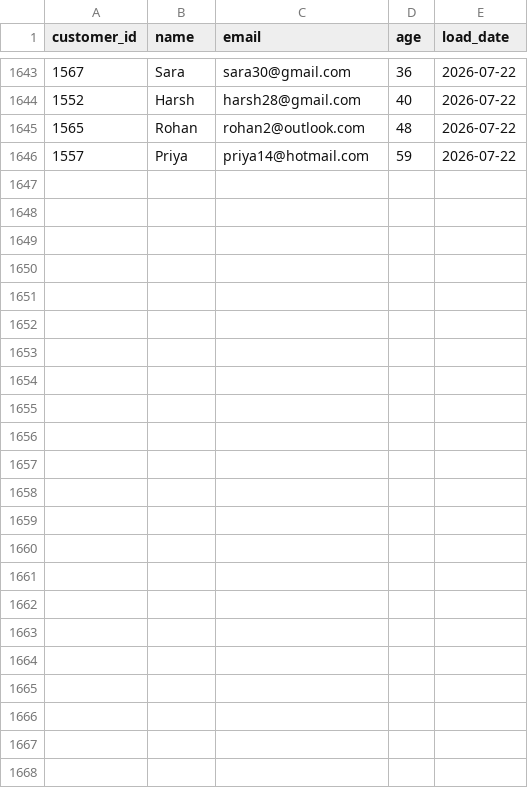
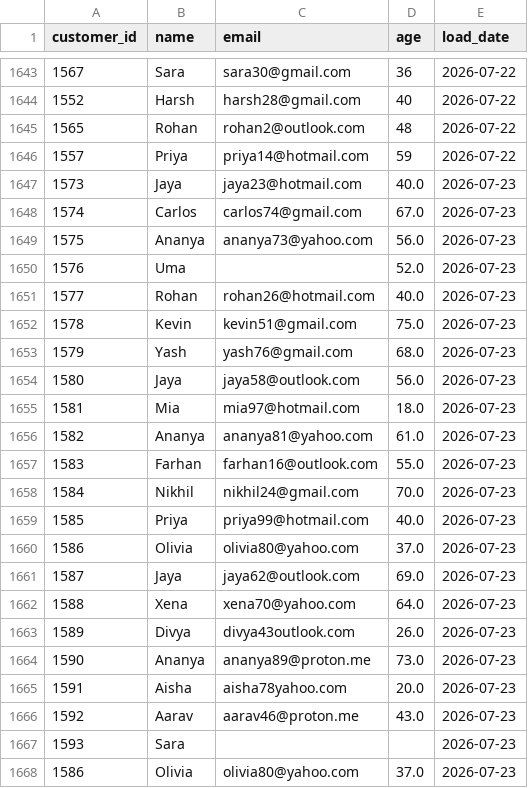
Before and after one commit to darshandharu/data-quality-monitoring-dashboard, a CSV file: raw_data/customer_data.csv, drawn as a sheet; only a part is shown, gaps mark what is left out; the diff names each change by its address in the sheet, - before the commit and + after, or states it on an @@ line.

```diff
--- a/raw_data/customer_data.csv
+++ b/raw_data/customer_data.csv
+row 1647: 1573 | Jaya | jaya23@hotmail.com | 40.0 | 2026-07-23
+row 1648: 1574 | Carlos | carlos74@gmail.com | 67.0 | 2026-07-23
+row 1649: 1575 | Ananya | ananya73@yahoo.com | 56.0 | 2026-07-23
+row 1650: 1576 | Uma |  | 52.0 | 2026-07-23
+row 1651: 1577 | Rohan | rohan26@hotmail.com | 40.0 | 2026-07-23
+row 1652: 1578 | Kevin | kevin51@gmail.com | 75.0 | 2026-07-23
+row 1653: 1579 | Yash | yash76@gmail.com | 68.0 | 2026-07-23
+row 1654: 1580 | Jaya | jaya58@outlook.com | 56.0 | 2026-07-23
+row 1655: 1581 | Mia | mia97@hotmail.com | 18.0 | 2026-07-23
+row 1656: 1582 | Ananya | ananya81@yahoo.com | 61.0 | 2026-07-23
+row 1657: 1583 | Farhan | farhan16@outlook.com | 55.0 | 2026-07-23
+row 1658: 1584 | Nikhil | nikhil24@gmail.com | 70.0 | 2026-07-23
+row 1659: 1585 | Priya | priya99@hotmail.com | 40.0 | 2026-07-23
+row 1660: 1586 | Olivia | olivia80@yahoo.com | 37.0 | 2026-07-23
+row 1661: 1587 | Jaya | jaya62@outlook.com | 69.0 | 2026-07-23
+row 1662: 1588 | Xena | xena70@yahoo.com | 64.0 | 2026-07-23
+row 1663: 1589 | Divya | divya43outlook.com | 26.0 | 2026-07-23
+row 1664: 1590 | Ananya | ananya89@proton.me | 73.0 | 2026-07-23
+row 1665: 1591 | Aisha | aisha78yahoo.com | 20.0 | 2026-07-23
+row 1666: 1592 | Aarav | aarav46@proton.me | 43.0 | 2026-07-23
+row 1667: 1593 | Sara |  |  | 2026-07-23
+row 1668: 1586 | Olivia | olivia80@yahoo.com | 37.0 | 2026-07-23
```
Also changed, not shown: 4 other files.
